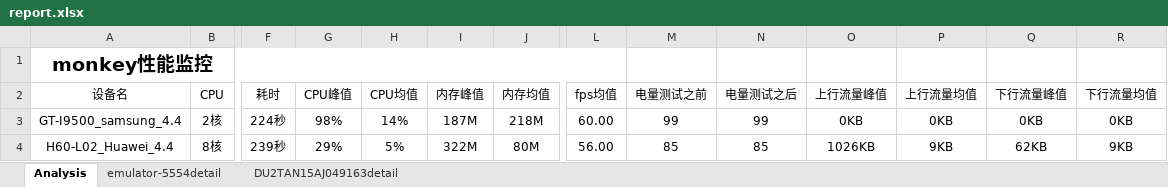
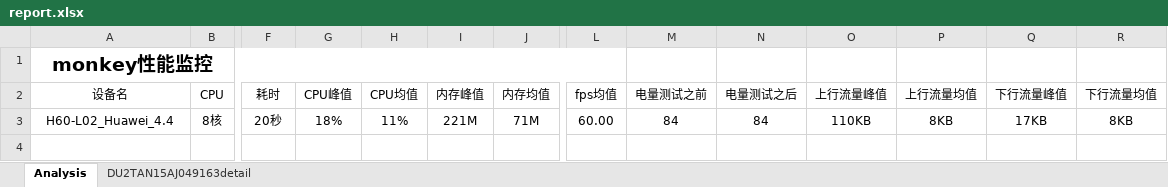
Before and after one commit to Louis-me/monkeyTest, an Excel workbook: report.xlsx, sheet Analysis, drawn as a sheet; only a part is shown, gaps mark what is left out; values as stored, in another font and other column widths than the file's, no borders; removed rows and columns are numbered as before the commit, all else as after; rows hold the shown columns only; the diff names each change by its address in the sheet, - before the commit and + after, or states it on an @@ line.

```diff
--- a/report.xlsx (sheet Analysis)
+++ b/report.xlsx (sheet Analysis)
-sheet tab: emulator-5554detail
-row 3: GT-I9500_samsung_4.4 | 2核 | 224秒 | 98% | 14% | 187M | 218M | 60.00 | 99 | 99 | 0KB | 0KB | 0KB | 0KB
-F3 (耗时): 239秒
+F3 (耗时): 20秒
-G3 (CPU峰值): 29%
+G3 (CPU峰值): 18%
-H3 (CPU均值): 5%
+H3 (CPU均值): 11%
-I3 (内存峰值): 322M
+I3 (内存峰值): 221M
-J3 (内存均值): 80M
+J3 (内存均值): 71M
-L3 (fps均值): 56.00
+L3 (fps均值): 60.00
-M3 (电量测试之前): 85
+M3 (电量测试之前): 84
-N3 (电量测试之后): 85
+N3 (电量测试之后): 84
-O3 (上行流量峰值): 1026KB
+O3 (上行流量峰值): 110KB
-P3 (上行流量均值): 9KB
+P3 (上行流量均值): 8KB
-Q3 (下行流量峰值): 62KB
+Q3 (下行流量峰值): 17KB
-R3 (下行流量均值): 9KB
+R3 (下行流量均值): 8KB
```
Also changed, not shown: sheet DU2TAN15AJ049163detail, charts or pictures, 22 other files.
